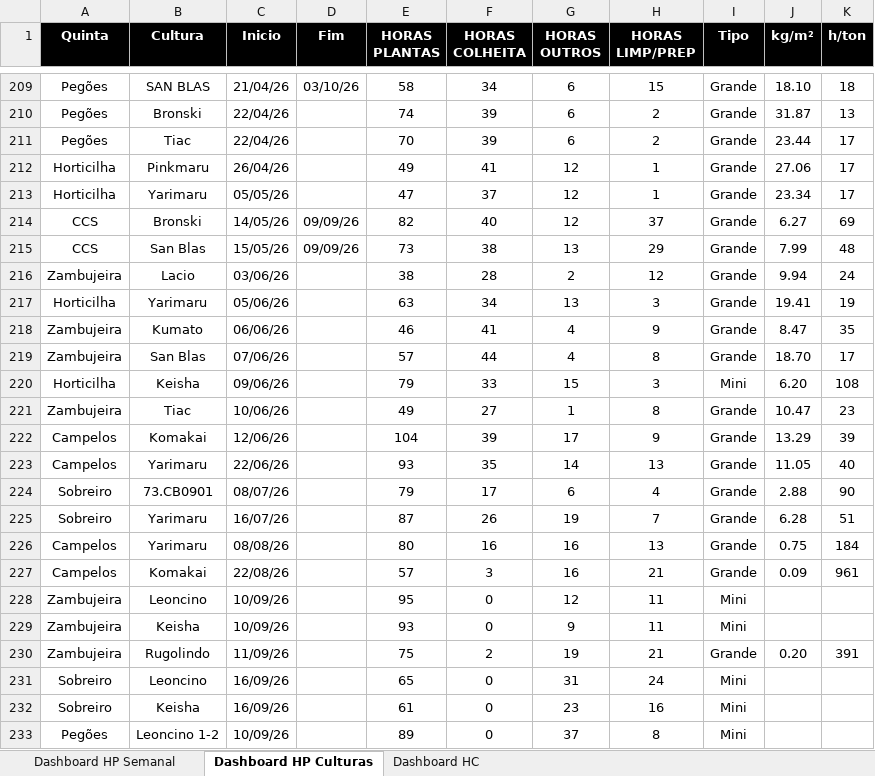
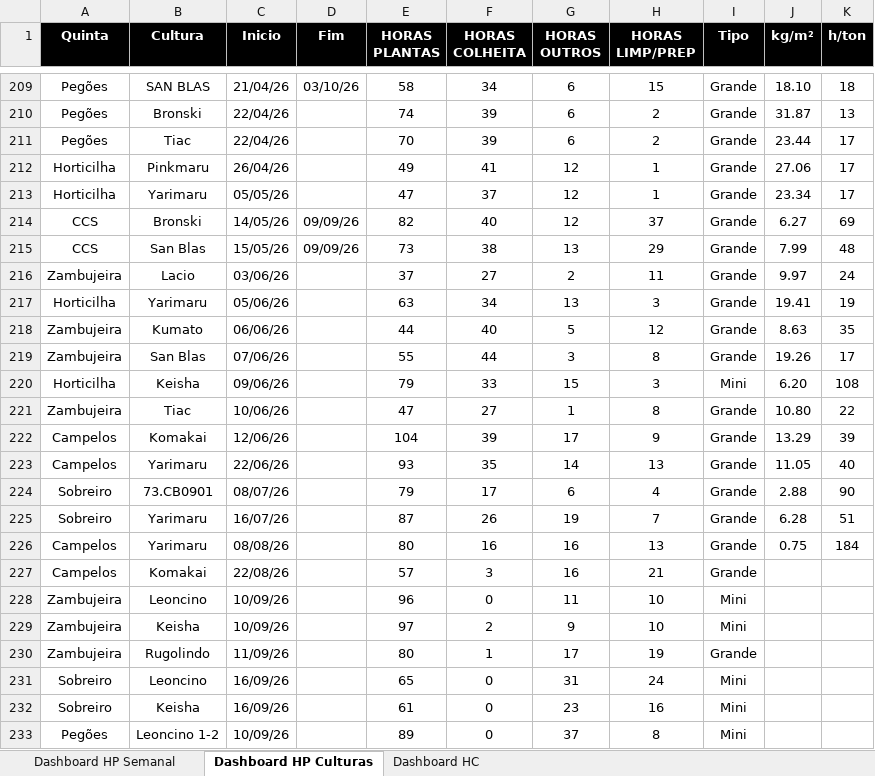
Before and after one commit to luishortipor/dashboard, an Excel workbook: horas_produtividades_culturas.xlsx, sheet Dashboard HP Culturas, drawn as a sheet; only a part is shown, gaps mark what is left out; values as stored, in another font and other column widths than the file's, no borders; the diff names each change by its address in the sheet, - before the commit and + after, or states it on an @@ line.

```diff
--- a/horas_produtividades_culturas.xlsx (sheet Dashboard HP Culturas)
+++ b/horas_produtividades_culturas.xlsx (sheet Dashboard HP Culturas)
-E216 (HORAS PLANTAS): 38
+E216 (HORAS PLANTAS): 37
-F216 (HORAS COLHEITA): 28
+F216 (HORAS COLHEITA): 27
-H216 (HORAS LIMP/PREP): 12
+H216 (HORAS LIMP/PREP): 11
-J216 (kg/m²): 9.94
+J216 (kg/m²): 9.97
-E218 (HORAS PLANTAS): 46
+E218 (HORAS PLANTAS): 44
-F218 (HORAS COLHEITA): 41
+F218 (HORAS COLHEITA): 40
-G218 (HORAS OUTROS): 4
+G218 (HORAS OUTROS): 5
-H218 (HORAS LIMP/PREP): 9
+H218 (HORAS LIMP/PREP): 12
-J218 (kg/m²): 8.47
+J218 (kg/m²): 8.63
-E219 (HORAS PLANTAS): 57
+E219 (HORAS PLANTAS): 55
-G219 (HORAS OUTROS): 4
+G219 (HORAS OUTROS): 3
-J219 (kg/m²): 18.70
+J219 (kg/m²): 19.26
-E221 (HORAS PLANTAS): 49
+E221 (HORAS PLANTAS): 47
-J221 (kg/m²): 10.47
+J221 (kg/m²): 10.80
-K221 (h/ton): 23
+K221 (h/ton): 22
-J227 (kg/m²): 0.09
+J227 (kg/m²): (empty)
-K227 (h/ton): 961
+K227 (h/ton): (empty)
-E228 (HORAS PLANTAS): 95
+E228 (HORAS PLANTAS): 96
-G228 (HORAS OUTROS): 12
+G228 (HORAS OUTROS): 11
-H228:H229 (HORAS LIMP/PREP): 11
+H228:H229 (HORAS LIMP/PREP): 10
-E229 (HORAS PLANTAS): 93
+E229 (HORAS PLANTAS): 97
-F229 (HORAS COLHEITA): 0
+F229 (HORAS COLHEITA): 2
-E230 (HORAS PLANTAS): 75
+E230 (HORAS PLANTAS): 80
-F230 (HORAS COLHEITA): 2
+F230 (HORAS COLHEITA): 1
-G230 (HORAS OUTROS): 19
+G230 (HORAS OUTROS): 17
-H230 (HORAS LIMP/PREP): 21
+H230 (HORAS LIMP/PREP): 19
-J230 (kg/m²): 0.20
+J230 (kg/m²): (empty)
-K230 (h/ton): 391
+K230 (h/ton): (empty)
```
Also changed, not shown: sheet Dashboard HC, sheet Dashboard HP Semanal.
